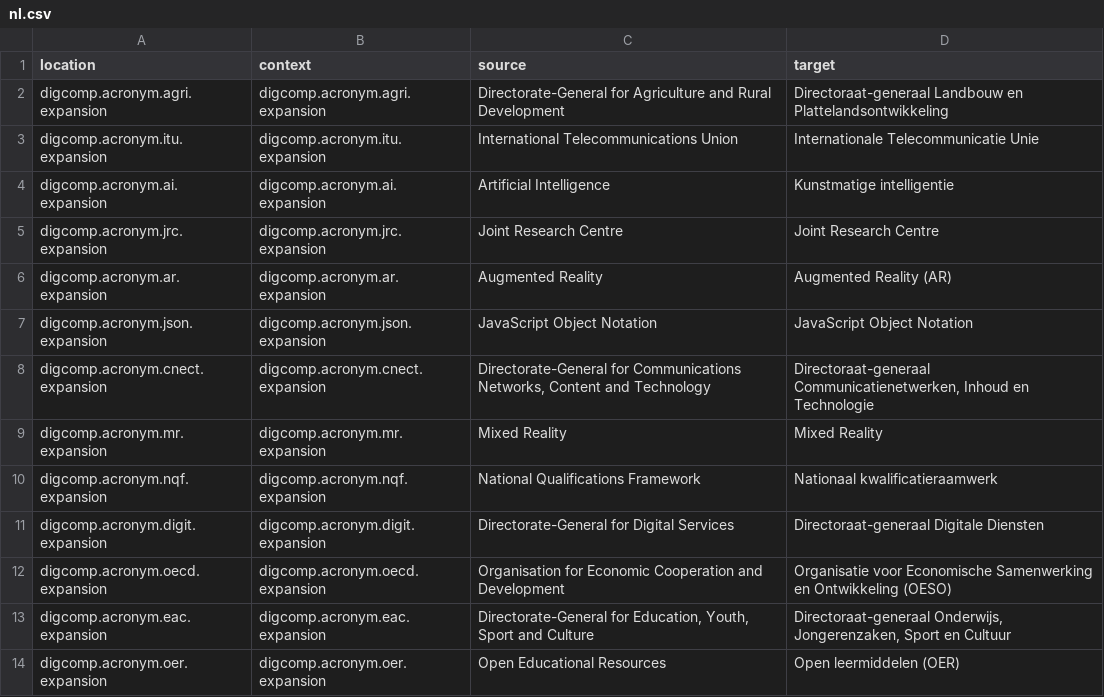
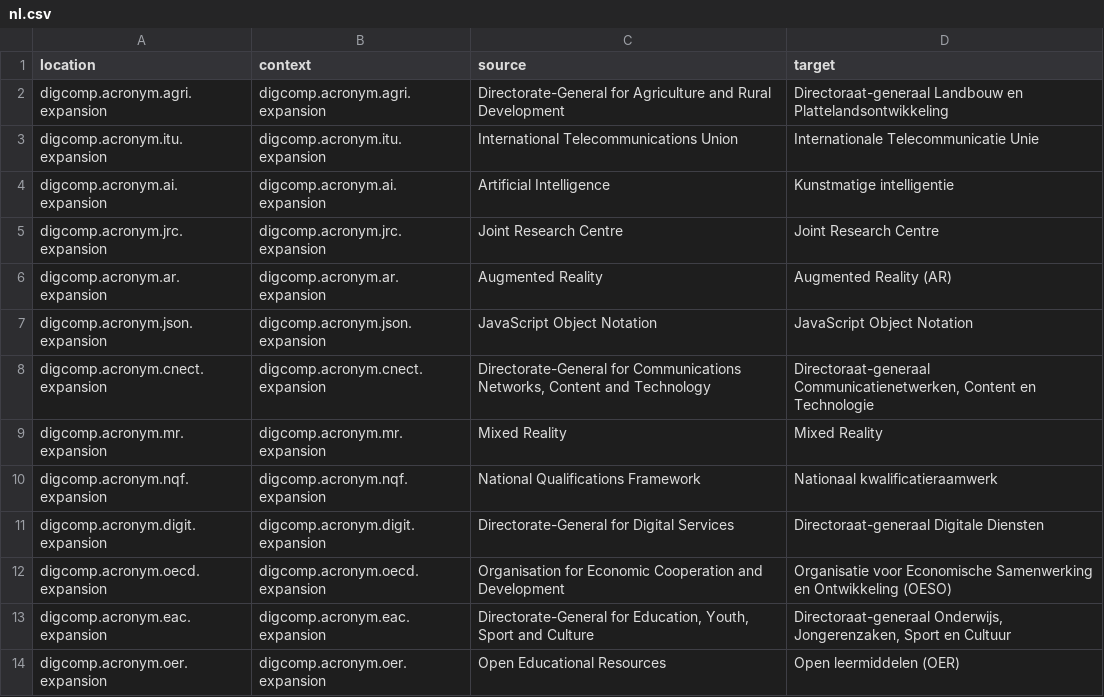
Before and after one commit to PiAir/digcomp3-l10n, a CSV file: locale/acronyms/nl.csv, drawn as a sheet; only a part is shown.

Commit message:
Translated using Weblate (Dutch)
Currently translated at 100.0% (30 of 30 strings)

Translation: DigComp 3.0/acronyms
Translate-URL: http://weblate.gosoftonline.com/projects/digcomp-3-0/acronyms/nl/

```diff
--- a/locale/acronyms/nl.csv
+++ b/locale/acronyms/nl.csv
@@ -7,3 +7,3 @@
 "digcomp.acronym.json.expansion","digcomp.acronym.json.expansion","JavaScript Object Notation","JavaScript Object Notation"
-"digcomp.acronym.cnect.expansion","digcomp.acronym.cnect.expansion","Directorate-General for Communications Networks, Content and Technology","Directoraat-generaal Communicatienetwerken, Inhoud en Technologie"
+"digcomp.acronym.cnect.expansion","digcomp.acronym.cnect.expansion","Directorate-General for Communications Networks, Content and Technology","Directoraat-generaal Communicatienetwerken, Content en Technologie"
 "digcomp.acronym.mr.expansion","digcomp.acronym.mr.expansion","Mixed Reality","Mixed Reality"
```
